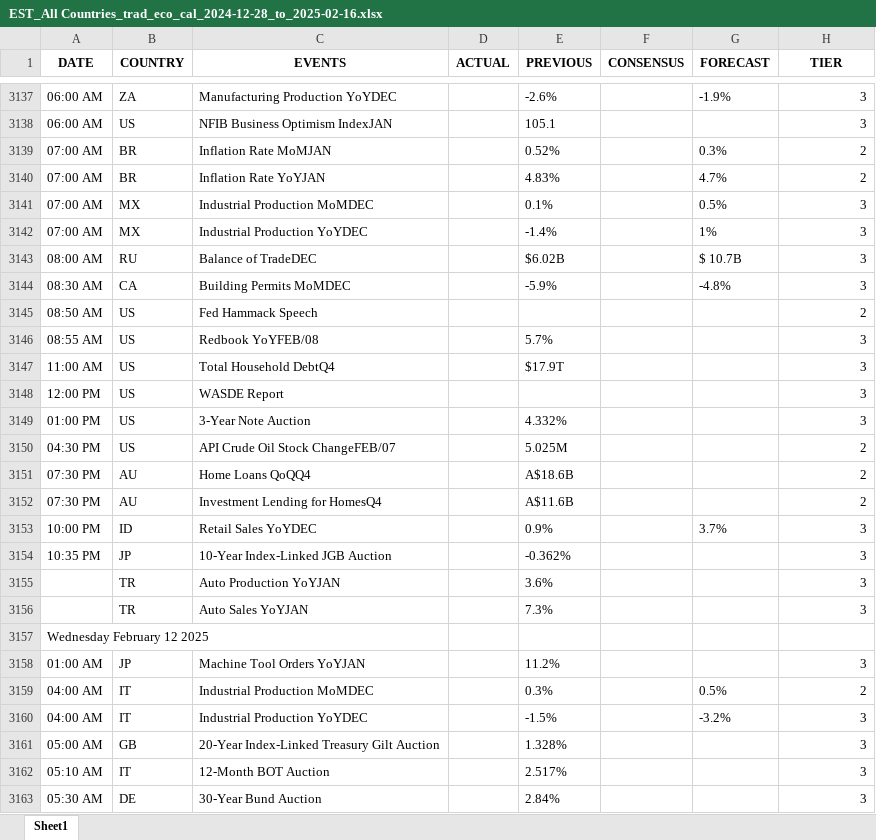
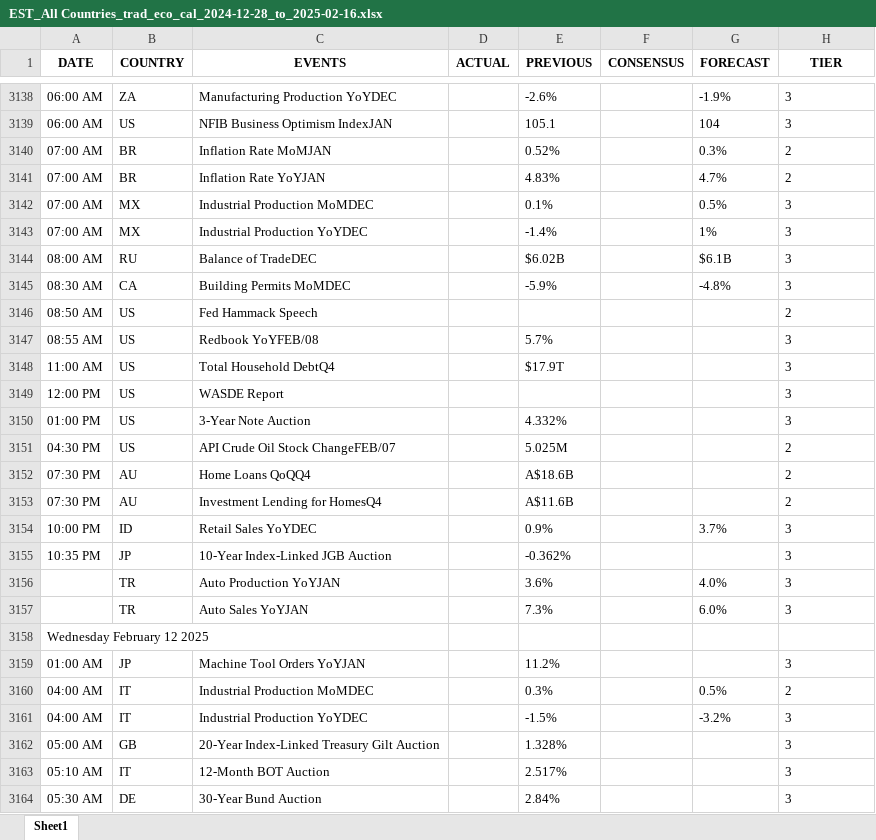
Before and after one commit to krishangguptafibonacciresearch/TradingEconomicsCalendar, an Excel workbook: Input_data/EST_All Countries_trad_eco_cal_2024-12-28_to_2025-02-16.xlsx, sheet Sheet1, drawn as a sheet; only a part is shown, gaps mark what is left out; values as stored, in another font and other column widths than the file's, no borders; addresses are those after the commit; the diff covers the shown part only; the diff names each change by its address in the sheet, - before the commit and + after, or states it on an @@ line.

```diff
--- a/Input_data/EST_All Countries_trad_eco_cal_2024-12-28_to_2025-02-16.xlsx (sheet Sheet1)
+++ b/Input_data/EST_All Countries_trad_eco_cal_2024-12-28_to_2025-02-16.xlsx (sheet Sheet1)
-H3138:H3157 alignment: right
+H3138:H3157 alignment: left
-G3139 (FORECAST): (empty)
+G3139 (FORECAST): 104
-G3144 (FORECAST): $ 10.7B
+G3144 (FORECAST): $6.1B
-G3156 (FORECAST): (empty)
+G3156 (FORECAST): 4.0%
-G3157 (FORECAST): (empty)
+G3157 (FORECAST): 6.0%
-H3159:H3164 alignment: right
+H3159:H3164 alignment: left
```
Also changed, not shown: 34 added rows, 9 removed rows, 1 moved row, 15 edited cells and cell formats elsewhere in this sheet, 6 other files.
